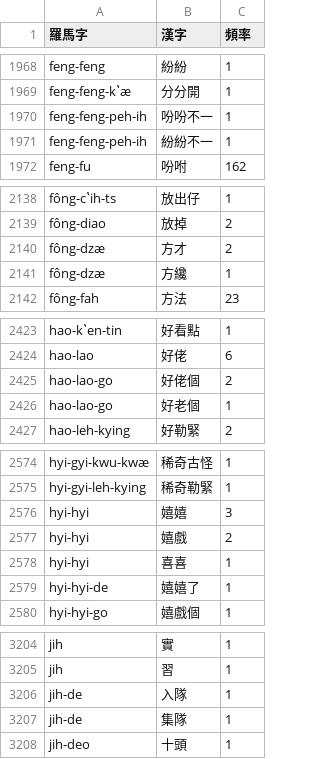
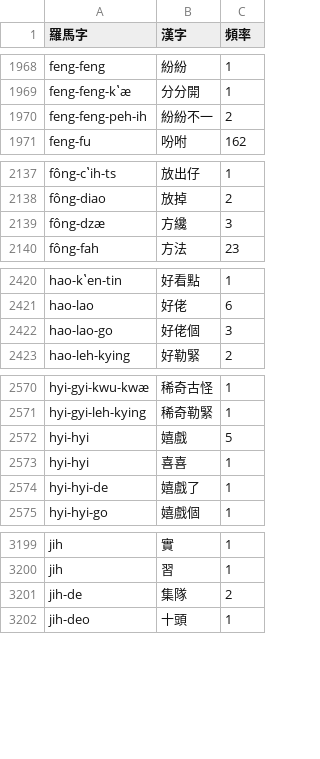
Before and after one commit to shinzoqchiuq/books-in-wu-romanization, a TSV file: 詞.tsv, drawn as a sheet; only a part is shown, gaps mark what is left out; the diff covers the shown part only.

Commit message:
fix: typo

```diff
--- a/詞.tsv
+++ b/詞.tsv
@@ -1969,4 +1969,3 @@ feng-feng	紛紛	1
 feng-feng-kʽæ	分分開	1
-feng-feng-peh-ih	吩吩不一	1
-feng-feng-peh-ih	紛紛不一	1
+feng-feng-peh-ih	紛紛不一	2
 feng-fu	吩咐	162
@@ -2139,4 +2138,3 @@ fông-cʽih-ts	放出仔	1
 fông-diao	放掉	2
-fông-dzæ	方才	2
-fông-dzæ	方纔	1
+fông-dzæ	方纔	3
 fông-fah	方法	23
@@ -2424,4 +2421,3 @@ hao-kʽen-tin	好看點	1
 hao-lao	好佬	6
-hao-lao-go	好佬個	2
-hao-lao-go	好老個	1
+hao-lao-go	好佬個	3
 hao-leh-kying	好勒緊	2
@@ -2575,6 +2571,5 @@ hyi-gyi-kwu-kwæ	稀奇古怪	1
 hyi-gyi-leh-kying	稀奇勒緊	1
-hyi-hyi	嬉嬉	3
-hyi-hyi	嬉戲	2
+hyi-hyi	嬉戲	5
 hyi-hyi	喜喜	1
-hyi-hyi-de	嬉嬉了	1
+hyi-hyi-de	嬉戲了	1
 hyi-hyi-go	嬉戲個	1
@@ -3205,4 +3200,3 @@ jih	實	1
 jih	習	1
-jih-de	入隊	1
-jih-de	集隊	1
+jih-de	集隊	2
 jih-deo	十頭	1
```
Also changed, not shown: 5 removed rows and 10 edited cells elsewhere in this file, di-li-shü-kyün-s-1852/地理書-卷四-詞.tsv, siao-hyin-li-1868/小顯理等其個底下人蒲齊-詞.tsv, 41 other files.
